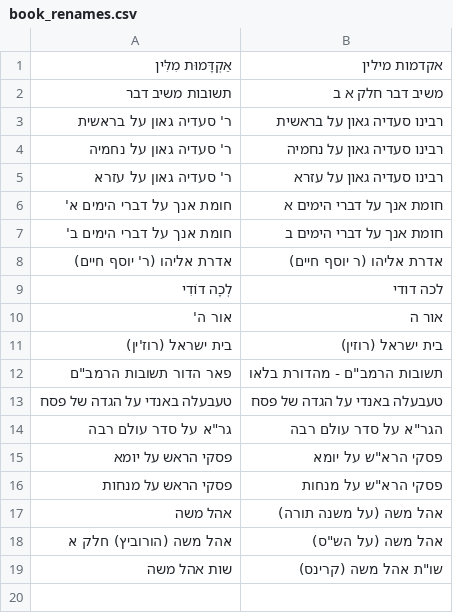
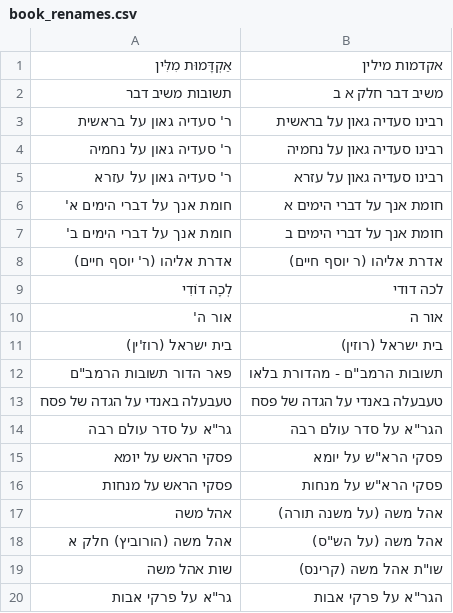
Before and after one commit to Otzaria/otzaria-library, a CSV file: ForDB/book_renames.csv, drawn as a sheet; the diff names each change by its address in the sheet, - before the commit and + after, or states it on an @@ line.

Commit message:
שינוי כותר: «גר"א על פרקי אבות» ← «הגר"א על פרקי אבות» (עם ה' הידיעה)
כמו «הגר"א על סדר עולם רבה» (PR 765, 59e79cd67): שורה ב-book_renames.csv, הכותר ב-book_info.csv ובעמודת הכותר של sefaria_metadata_changes.csv, ושתי שורות הנעילה ב-locked_metadata.tsv. הנוסח, המחבר והשנים אינם משתנים; מספר השורות בכל קובץ זהה.

```diff
--- a/ForDB/book_renames.csv
+++ b/ForDB/book_renames.csv
+row 20: גר"א על פרקי אבות | הגר"א על פרקי אבות
```
Also changed, not shown: ForDB/book_info.csv, 2 other files.
